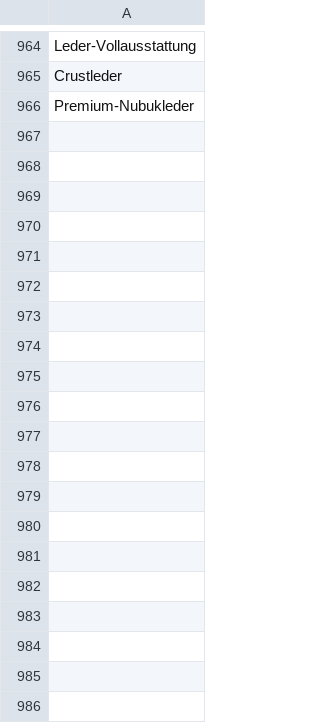
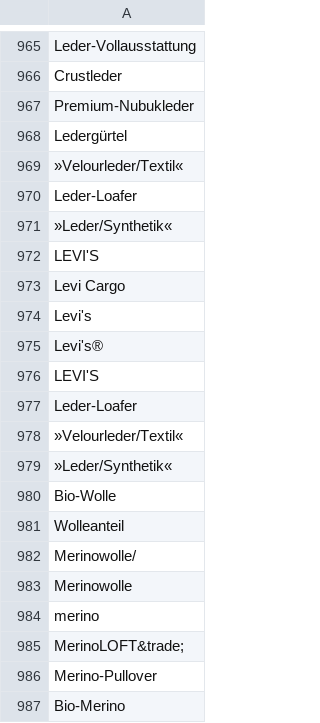
Before and after one commit to thegraphn/you_conscious, a CSV file: utils/data_dependencies/blacklist.csv, drawn as a sheet; only a part is shown, gaps mark what is left out; the diff covers the shown part only; the diff names each change by its address in the sheet, - before the commit and + after, or states it on an @@ line.

```diff
--- a/utils/data_dependencies/blacklist.csv
+++ b/utils/data_dependencies/blacklist.csv
+row 968: Ledergürtel
+row 969: »Velourleder/Textil«
+row 970: Leder-Loafer
+row 971: »Leder/Synthetik«
+row 972: LEVI'S
+row 973: Levi Cargo
+row 974: Levi's
+row 975: Levi's®
+row 976: LEVI'S
+row 977: Leder-Loafer
+row 978: »Velourleder/Textil«
+row 979: »Leder/Synthetik«
+row 980: Bio-Wolle
+row 981: Wolleanteil
+row 982: Merinowolle/
+row 983: Merinowolle
+row 984: merino
+row 985: MerinoLOFT&trade;
+row 986: Merino-Pullover
+row 987: Bio-Merino
```
Also changed, not shown: 34 added rows elsewhere in this file, utils/data_dependencies/features.csv, 1 other file.
